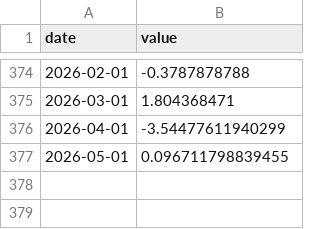
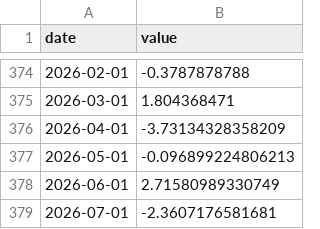
Before and after one commit to stevekoo-ai/Repo_name, a CSV file: data/normalized/fred_kr_retail_sales_mom_oecd.csv, drawn as a sheet; only a part is shown, gaps mark what is left out.

```diff
--- a/data/normalized/fred_kr_retail_sales_mom_oecd.csv
+++ b/data/normalized/fred_kr_retail_sales_mom_oecd.csv
@@ -375,3 +375,5 @@ date,value
 2026-03-01,1.804368471
-2026-04-01,-3.54477611940299
-2026-05-01,0.096711798839455
+2026-04-01,-3.73134328358209
+2026-05-01,-0.096899224806213
+2026-06-01,2.71580989330749
+2026-07-01,-2.3607176581681
```
Also changed, not shown: data/normalized/ecos_kr_10y_yield.csv, data/normalized/ecos_kr_3y_yield.csv, 8 other files.
